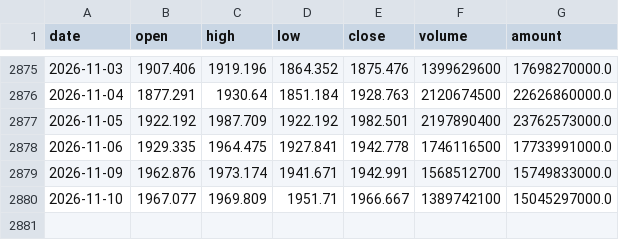
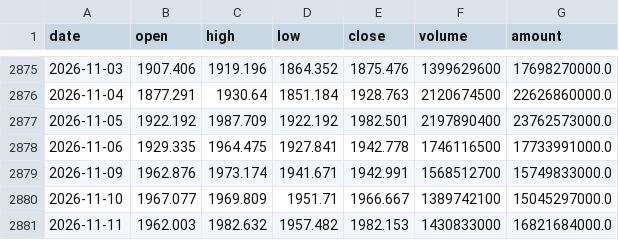
Before and after one commit to zhouyy858/BRJY_optimized, a CSV file: data/ths_gene_sequencing_daily.csv, drawn as a sheet; only a part is shown, gaps mark what is left out.

```diff
--- a/data/ths_gene_sequencing_daily.csv
+++ b/data/ths_gene_sequencing_daily.csv
@@ -2880 +2880,2 @@
 2026-11-10,1967.077,1969.809,1951.71,1966.667,1389742100,15045297000.0
+2026-11-11,1962.003,1982.632,1957.482,1982.153,1430833000,16821684000.0
```
Also changed, not shown: data/sh000001_daily.csv, data/signal_log.csv, 5 other files.
